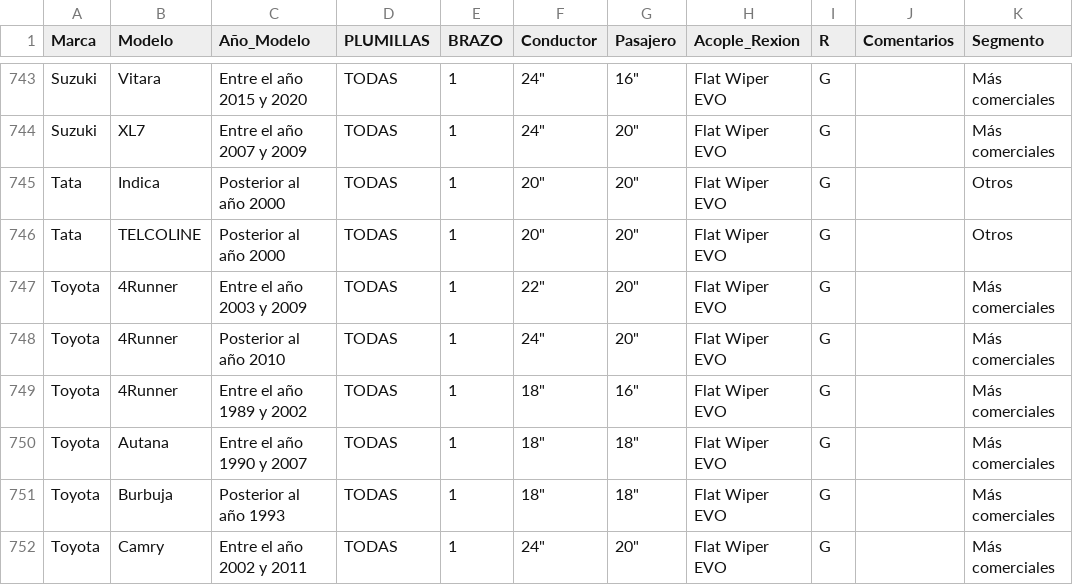
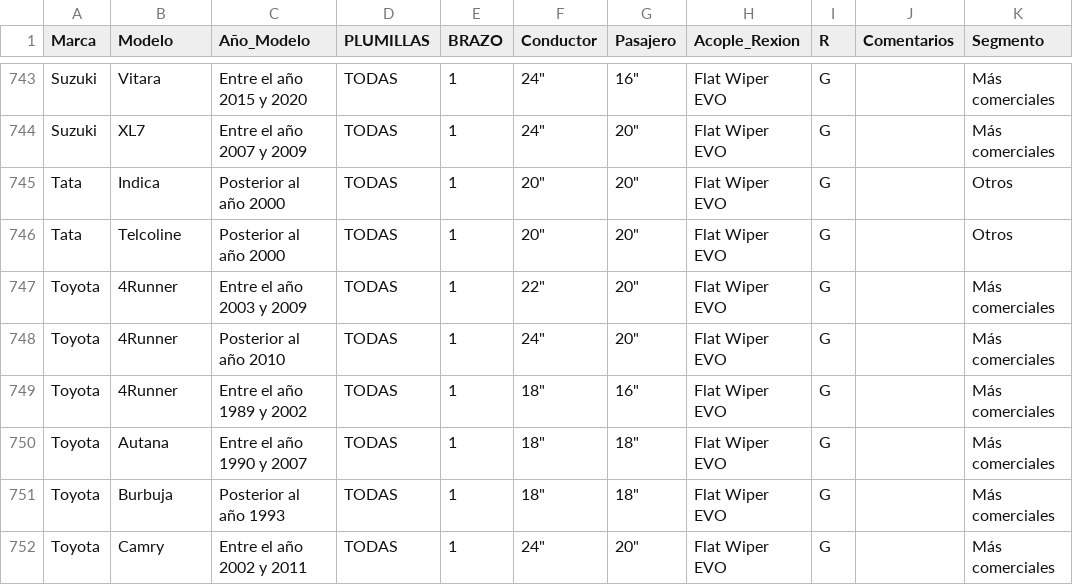
Before and after one commit to EmerssonDiaz/emersson.github.io, a CSV file: data/vehicles.csv, drawn as a sheet; only a part is shown, gaps mark what is left out; the diff covers the shown part only; the diff names each change by its address in the sheet, - before the commit and + after, or states it on an @@ line.

```diff
--- a/data/vehicles.csv
+++ b/data/vehicles.csv
-B746 (Modelo): TELCOLINE
+B746 (Modelo): Telcoline
```
Also changed, not shown: 40 edited cells elsewhere in this file, 2 other files.
